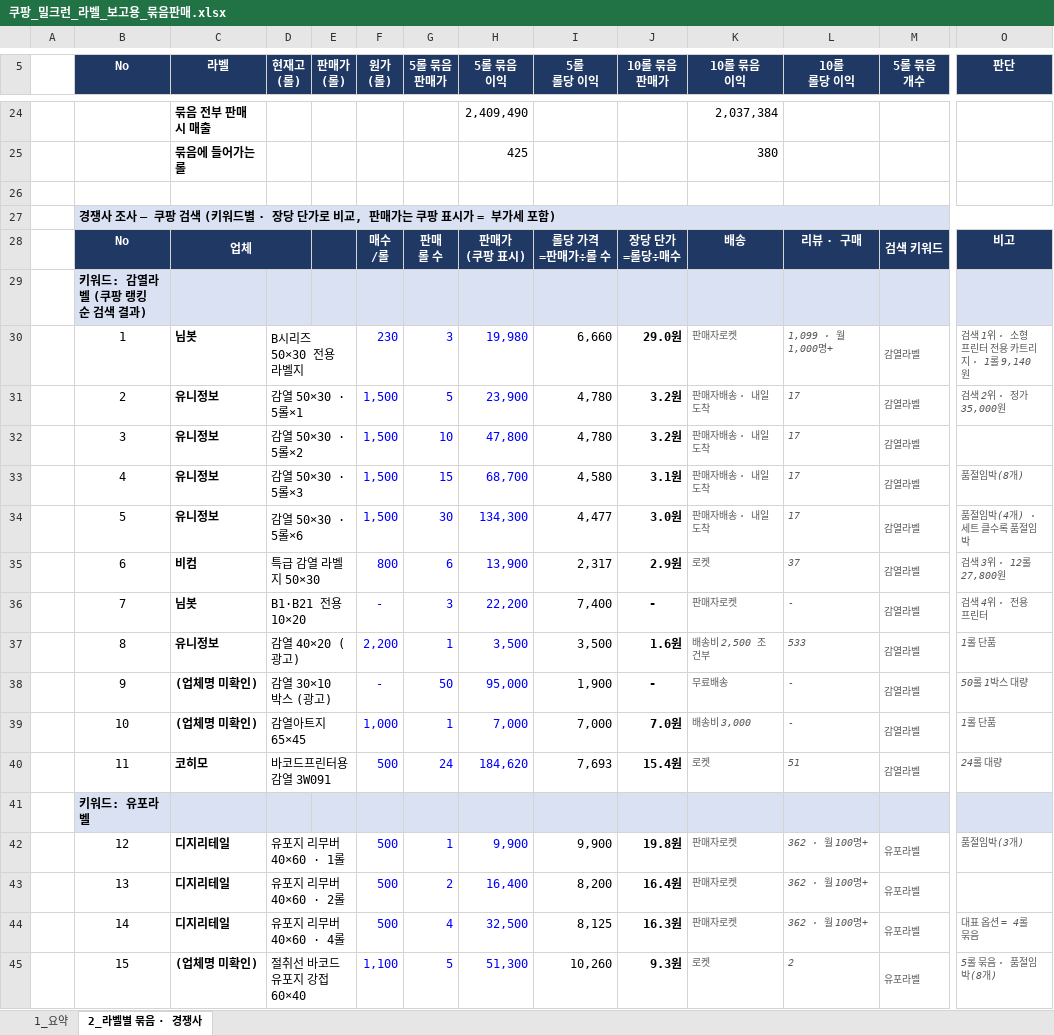
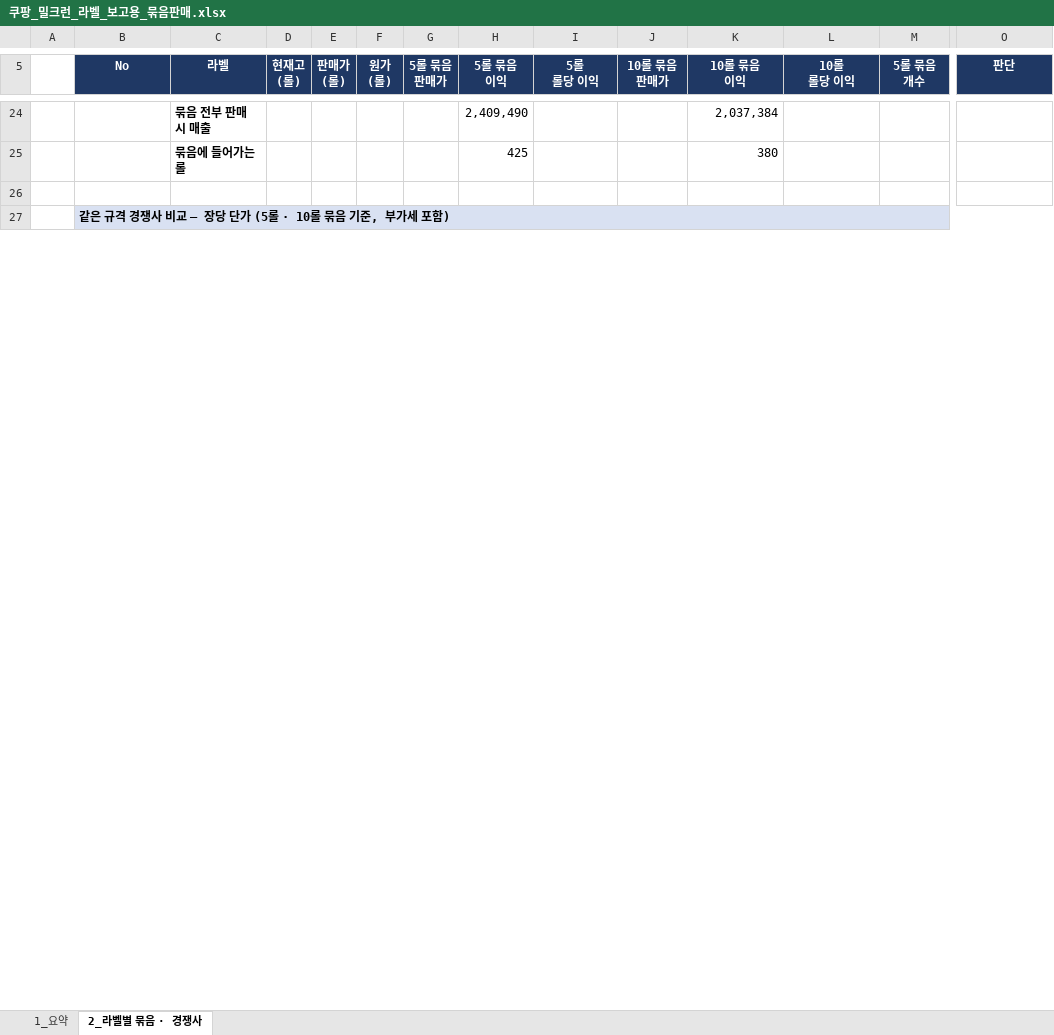
Before and after one commit to 24730060/-, an Excel workbook: 쿠팡_재고운영_2026.11/쿠팡_밀크런_라벨_보고용_묶음판매.xlsx, sheet 2_라벨별 묶음 · 경쟁사, drawn as a sheet; only a part is shown, gaps mark what is left out; values as stored, in another font and other column widths than the file's, no borders; removed rows and columns are numbered as before the commit, all else as after; rows hold the shown columns only; ↵ is a line break in a cell; the diff covers the shown part only; the diff names each change by its address in the sheet, - before the commit and + after, or states it on an @@ line.

```diff
--- a/쿠팡_재고운영_2026.11/쿠팡_밀크런_라벨_보고용_묶음판매.xlsx (sheet 2_라벨별 묶음 · 경쟁사)
+++ b/쿠팡_재고운영_2026.11/쿠팡_밀크런_라벨_보고용_묶음판매.xlsx (sheet 2_라벨별 묶음 · 경쟁사)
-B27 (No): 경쟁사 조사 — 쿠팡 검색 (키워드별 · 장당 단가로 비교, 판매가는 쿠팡 표시가 = 부가세…
+B27 (No): 같은 규격 경쟁사 비교 — 장당 단가 (5롤 · 10롤 묶음 기준, 부가세…
-row 28:  | No | 업체 |  |  | 매수 ↵ /롤 | 판매 ↵ 롤 수 | 판매가 ↵ (쿠팡 표시) | 롤당 가격 ↵ =판매가÷롤 수 | 장당 단가 ↵ =롤당÷매수 | 배송 | 리뷰 · 구매 | 검색 키워드 | 비고
-row 29:  | 키워드: 감열라벨 (쿠팡 랭킹순 검색 결과)
-row 30:  | 1 | 님봇 | B시리즈 50×30 전용 라벨지 |  | 230 | 3 | 19,980 | 6,660 | 29.0원 | 판매자로켓 | 1,099 · 월 1,000명+ | 감열라벨 | 검색 1위 · 소형 프린터 전용 카트리지 · 1롤 9,140원
-row 31:  | 2 | 유니정보 | 감열 50×30 · 5롤×1 |  | 1,500 | 5 | 23,900 | 4,780 | 3.2원 | 판매자배송 · 내일도착 | 17 | 감열라벨 | 검색 2위 · 정가 35,000원
-row 32:  | 3 | 유니정보 | 감열 50×30 · 5롤×2 |  | 1,500 | 10 | 47,800 | 4,780 | 3.2원 | 판매자배송 · 내일도착 | 17 | 감열라벨
-row 33:  | 4 | 유니정보 | 감열 50×30 · 5롤×3 |  | 1,500 | 15 | 68,700 | 4,580 | 3.1원 | 판매자배송 · 내일도착 | 17 | 감열라벨 | 품절임박(8개)
-row 34:  | 5 | 유니정보 | 감열 50×30 · 5롤×6 |  | 1,500 | 30 | 134,300 | 4,477 | 3.0원 | 판매자배송 · 내일도착 | 17 | 감열라벨 | 품절임박(4개) · 세트 클수록 품절임박
-row 35:  | 6 | 비컴 | 특급 감열 라벨지 50×30 |  | 800 | 6 | 13,900 | 2,317 | 2.9원 | 로켓 | 37 | 감열라벨 | 검색 3위 · 12롤 27,800원
-row 36:  | 7 | 님봇 | B1·B21 전용 10×20 |  | - | 3 | 22,200 | 7,400 | - | 판매자로켓 | - | 감열라벨 | 검색 4위 · 전용 프린터
-row 37:  | 8 | 유니정보 | 감열 40×20 (광고) |  | 2,200 | 1 | 3,500 | 3,500 | 1.6원 | 배송비 2,500 조건부 | 533 | 감열라벨 | 1롤 단품
-row 38:  | 9 | (업체명 미확인) | 감열 30×10 박스 (광고) |  | - | 50 | 95,000 | 1,900 | - | 무료배송 | - | 감열라벨 | 50롤 1박스 대량
-row 39:  | 10 | (업체명 미확인) | 감열아트지 65×45 |  | 1,000 | 1 | 7,000 | 7,000 | 7.0원 | 배송비 3,000 | - | 감열라벨 | 1롤 단품
-row 40:  | 11 | 코히모 | 바코드프린터용 감열 3W091 |  | 500 | 24 | 184,620 | 7,693 | 15.4원 | 로켓 | 51 | 감열라벨 | 24롤 대량
-row 41:  | 키워드: 유포라벨
-row 42:  | 12 | 디지리테일 | 유포지 리무버 40×60 · 1롤 |  | 500 | 1 | 9,900 | 9,900 | 19.8원 | 판매자로켓 | 362 · 월 100명+ | 유포라벨 | 품절임박(3개)
-row 43:  | 13 | 디지리테일 | 유포지 리무버 40×60 · 2롤 |  | 500 | 2 | 16,400 | 8,200 | 16.4원 | 판매자로켓 | 362 · 월 100명+ | 유포라벨
-row 44:  | 14 | 디지리테일 | 유포지 리무버 40×60 · 4롤 |  | 500 | 4 | 32,500 | 8,125 | 16.3원 | 판매자로켓 | 362 · 월 100명+ | 유포라벨 | 대표 옵션 = 4롤 묶음
-row 45:  | 15 | (업체명 미확인) | 절취선 바코드 유포지 강접 60×40 |  | 1,100 | 5 | 51,300 | 10,260 | 9.3원 | 로켓 | 2 | 유포라벨 | 5롤 묶음 · 품절임박(8개)
```
Also changed, not shown: 7 added rows, 9 removed rows and 3 edited cells elsewhere in this sheet, sheet 1_요약.
